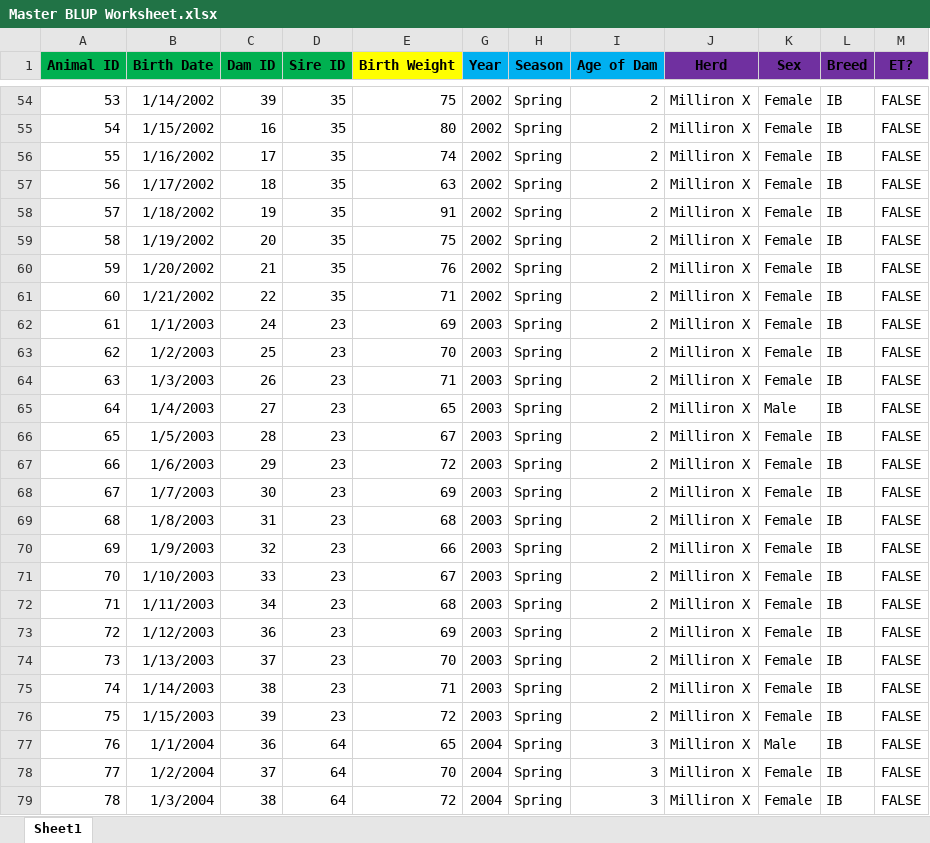
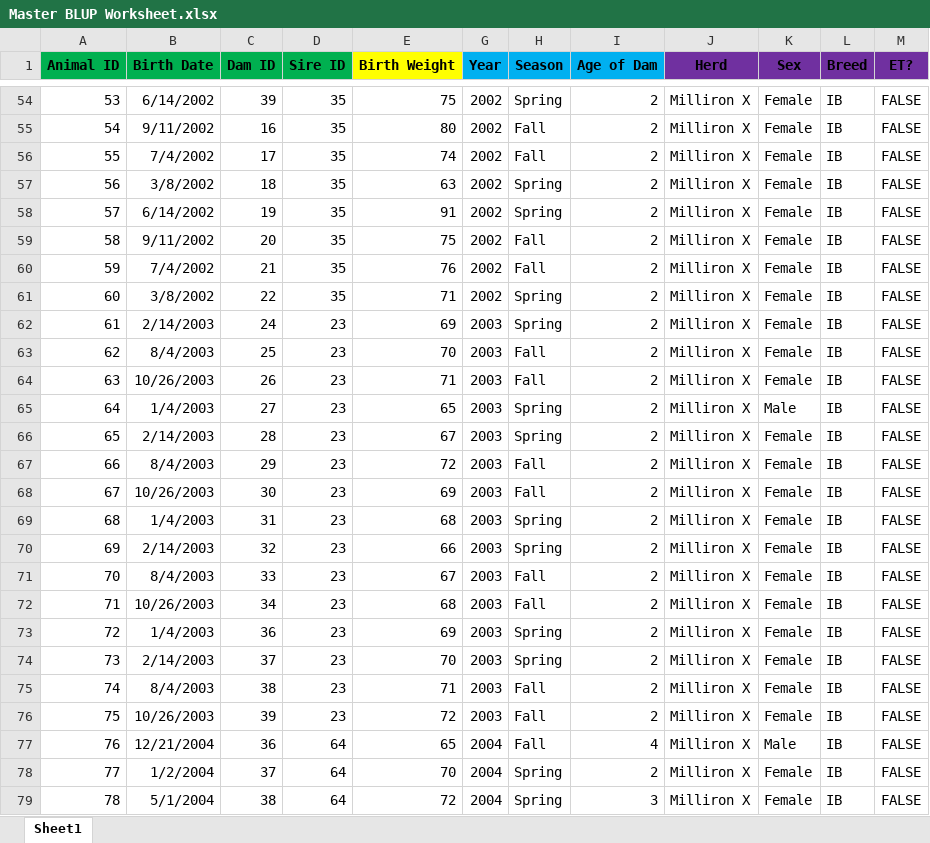
Before and after one commit to MillironX/beefblup, an Excel workbook: Excel/Master BLUP Worksheet.xlsx, sheet Sheet1, drawn as a sheet; only a part is shown, gaps mark what is left out; values as stored, in another font and other column widths than the file's, no borders; charts and pictures not drawn; the diff covers the shown part only; the diff names each change by its address in the sheet, - before the commit and + after, or states it on an @@ line.

```diff
--- a/Excel/Master BLUP Worksheet.xlsx (sheet Sheet1)
+++ b/Excel/Master BLUP Worksheet.xlsx (sheet Sheet1)
-B54 (Birth Date): 1/14/2002
+B54 (Birth Date): 6/14/2002
-B55 (Birth Date): 1/15/2002
+B55 (Birth Date): 9/11/2002
-H55:H56 (Season): Spring
+H55:H56 (Season): Fall
-B56 (Birth Date): 1/16/2002
+B56 (Birth Date): 7/4/2002
-B57 (Birth Date): 1/17/2002
+B57 (Birth Date): 3/8/2002
-B58 (Birth Date): 1/18/2002
+B58 (Birth Date): 6/14/2002
-B59 (Birth Date): 1/19/2002
+B59 (Birth Date): 9/11/2002
-H59:H60 (Season): Spring
+H59:H60 (Season): Fall
-B60 (Birth Date): 1/20/2002
+B60 (Birth Date): 7/4/2002
-B61 (Birth Date): 1/21/2002
+B61 (Birth Date): 3/8/2002
-B62 (Birth Date): 1/1/2003
+B62 (Birth Date): 2/14/2003
-B63 (Birth Date): 1/2/2003
+B63 (Birth Date): 8/4/2003
-H63:H64 (Season): Spring
+H63:H64 (Season): Fall
-B64 (Birth Date): 1/3/2003
+B64 (Birth Date): 10/26/2003
-B66 (Birth Date): 1/5/2003
+B66 (Birth Date): 2/14/2003
-B67 (Birth Date): 1/6/2003
+B67 (Birth Date): 8/4/2003
-H67:H68 (Season): Spring
+H67:H68 (Season): Fall
-B68 (Birth Date): 1/7/2003
+B68 (Birth Date): 10/26/2003
-B69 (Birth Date): 1/8/2003
+B69 (Birth Date): 1/4/2003
-B70 (Birth Date): 1/9/2003
+B70 (Birth Date): 2/14/2003
-B71 (Birth Date): 1/10/2003
+B71 (Birth Date): 8/4/2003
-H71:H72 (Season): Spring
+H71:H72 (Season): Fall
-B72 (Birth Date): 1/11/2003
+B72 (Birth Date): 10/26/2003
-B73 (Birth Date): 1/12/2003
+B73 (Birth Date): 1/4/2003
-B74 (Birth Date): 1/13/2003
+B74 (Birth Date): 2/14/2003
-B75 (Birth Date): 1/14/2003
+B75 (Birth Date): 8/4/2003
-H75:H77 (Season): Spring
+H75:H77 (Season): Fall
-B76 (Birth Date): 1/15/2003
+B76 (Birth Date): 10/26/2003
-B77 (Birth Date): 1/1/2004
+B77 (Birth Date): 12/21/2004
-I77 (Age of Dam): 3
+I77 (Age of Dam): 4
-I78 (Age of Dam): 3
+I78 (Age of Dam): 2
-B79 (Birth Date): 1/3/2004
+B79 (Birth Date): 5/1/2004
```
Also changed, not shown: 263 edited cells elsewhere in this sheet, formulas that keep their value, hidden cells, 1 other file.
